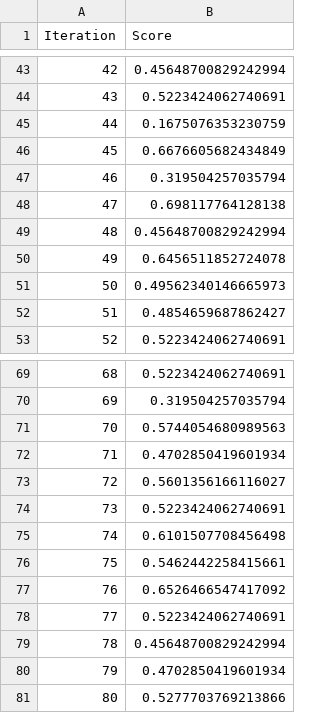
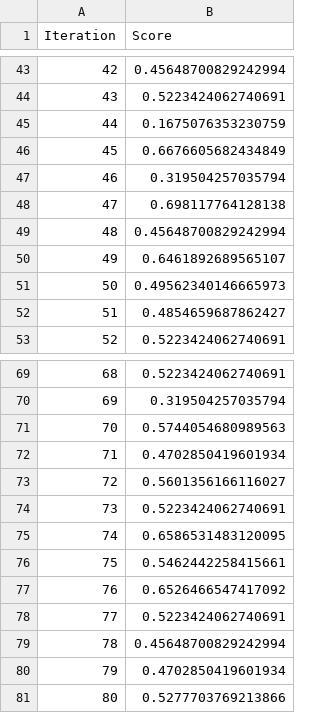
Before and after one commit to CJ4n/AutoML_HM1, a CSV file: output_data/decision_tree/random_search_iteration_scores_dataset_3.csv, drawn as a sheet; only a part is shown, gaps mark what is left out.

```diff
--- a/output_data/decision_tree/random_search_iteration_scores_dataset_3.csv
+++ b/output_data/decision_tree/random_search_iteration_scores_dataset_3.csv
@@ -49,3 +49,3 @@ Iteration,Score
 48,0.45648700829242994
-49,0.6456511852724078
+49,0.6461892689565107
 50,0.49562340146665973
@@ -74,3 +74,3 @@ Iteration,Score
 73,0.5223424062740691
-74,0.6101507708456498
+74,0.6586531483120095
 75,0.5462442258415661
```
Also changed, not shown: output_data/decision_tree/optimal_config_search_history.csv, output_data/decision_tree/random_search_iteration_scores_dataset_1.csv, 22 other files.
